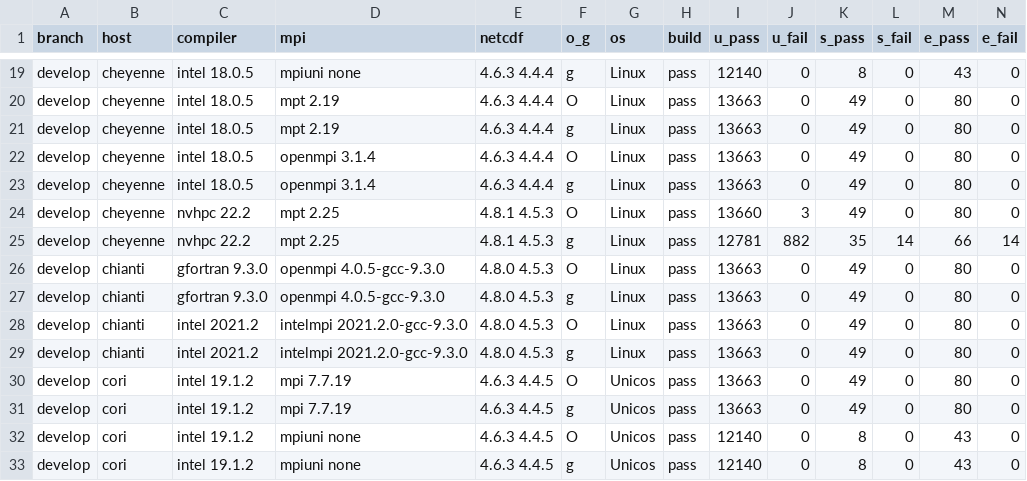
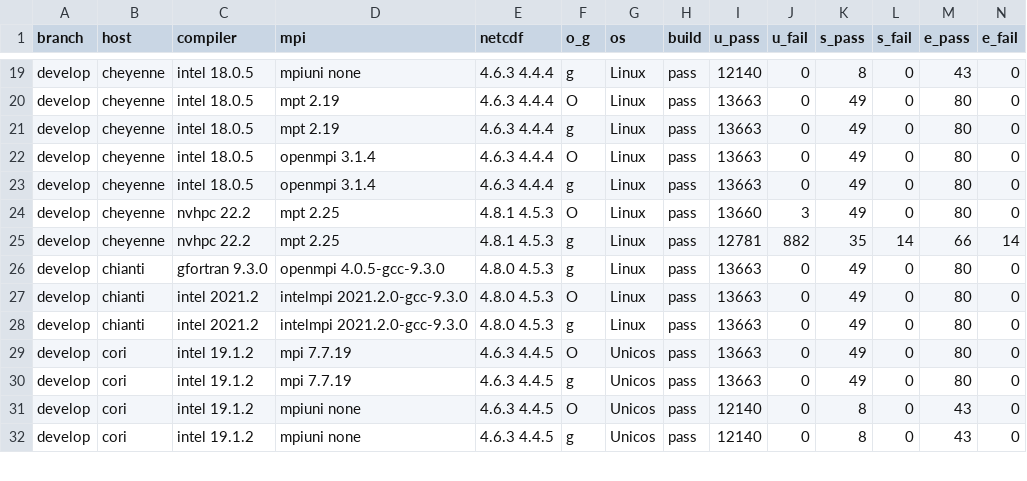
Before and after one commit to esmf-org/esmf-test-summary-2022-07, a CSV file: develop/v8.4.0b00.csv, drawn as a sheet; only a part is shown, gaps mark what is left out; rows hold the shown columns only; the diff names each change by its address in the sheet, - before the commit and + after, or states it on an @@ line.

Commit message:
'updated summary for hash v8.4.0b00 on develop'

```diff
--- a/develop/v8.4.0b00.csv
+++ b/develop/v8.4.0b00.csv
-row 26: develop | chianti | gfortran 9.3.0 | openmpi 4.0.5-gcc-9.3.0 | 4.8.0 4.5.3 | O | Linux | pass | 13663 | 0 | 49 | 0 | 80 | 0
```
Also changed, not shown: 1 other file.
